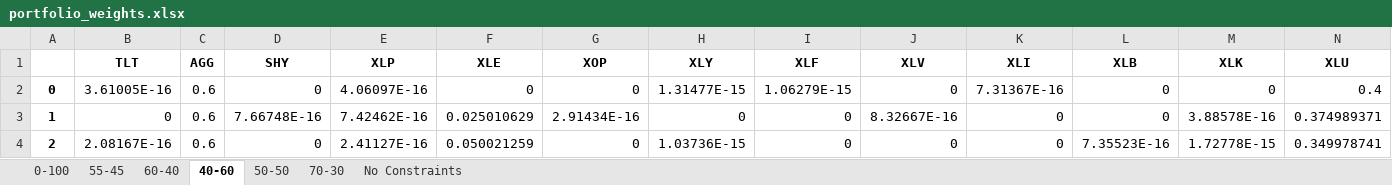
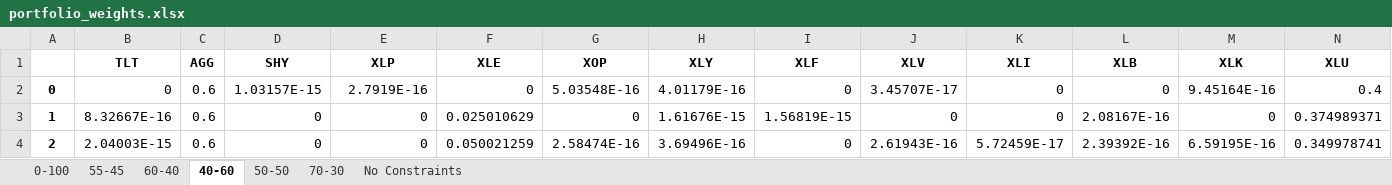
Before and after one commit to crg2kvm/summer-2023, an Excel workbook: portfolio_weights.xlsx, sheet 40-60, drawn as a sheet; only a part is shown; values as stored, in another font and other column widths than the file's, no borders; the diff covers the shown part only; the diff names each change by its address in the sheet, - before the commit and + after, or states it on an @@ line.

```diff
--- a/portfolio_weights.xlsx (sheet 40-60)
+++ b/portfolio_weights.xlsx (sheet 40-60)
-B2 (TLT): 3.61005E-16
+B2 (TLT): 0
-D2 (SHY): 0
+D2 (SHY): 1.03157E-15
-E2 (XLP): 4.06097E-16
+E2 (XLP): 2.7919E-16
-G2 (XOP): 0
+G2 (XOP): 5.03548E-16
-H2 (XLY): 1.31477E-15
+H2 (XLY): 4.01179E-16
-I2 (XLF): 1.06279E-15
+I2 (XLF): 0
-J2 (XLV): 0
+J2 (XLV): 3.45707E-17
-K2 (XLI): 7.31367E-16
+K2 (XLI): 0
-M2 (XLK): 0
+M2 (XLK): 9.45164E-16
-B3 (TLT): 0
+B3 (TLT): 8.32667E-16
-D3 (SHY): 7.66748E-16
+D3 (SHY): 0
-E3 (XLP): 7.42462E-16
+E3 (XLP): 0
-G3 (XOP): 2.91434E-16
+G3 (XOP): 0
-H3 (XLY): 0
+H3 (XLY): 1.61676E-15
-I3 (XLF): 0
+I3 (XLF): 1.56819E-15
-J3 (XLV): 8.32667E-16
+J3 (XLV): 0
-L3 (XLB): 0
+L3 (XLB): 2.08167E-16
-M3 (XLK): 3.88578E-16
+M3 (XLK): 0
-B4 (TLT): 2.08167E-16
+B4 (TLT): 2.04003E-15
-E4 (XLP): 2.41127E-16
+E4 (XLP): 0
-G4 (XOP): 0
+G4 (XOP): 2.58474E-16
-H4 (XLY): 1.03736E-15
+H4 (XLY): 3.69496E-16
-J4 (XLV): 0
+J4 (XLV): 2.61943E-16
-K4 (XLI): 0
+K4 (XLI): 5.72459E-17
-L4 (XLB): 7.35523E-16
+L4 (XLB): 2.39392E-16
-M4 (XLK): 1.72778E-15
+M4 (XLK): 6.59195E-16
```
Also changed, not shown: 1064 edited cells elsewhere in this sheet, sheet No Constraints, sheet 55-45, sheet 50-50, sheet 70-30, sheet 60-40, sheet 0-100, 3 other files.
